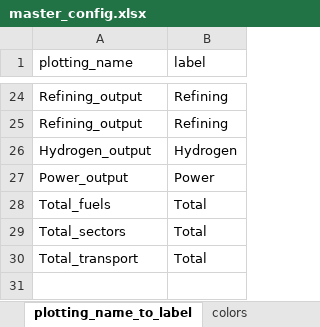
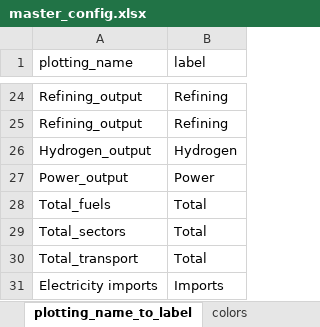
Before and after one commit to asia-pacific-energy-research-centre/9th_edition_visualisation, an Excel workbook: config/master_config.xlsx, sheet plotting_name_to_label, drawn as a sheet; only a part is shown, gaps mark what is left out; values as stored, in another font and other column widths than the file's, no borders; charts and pictures not drawn; the diff names each change by its address in the sheet, - before the commit and + after, or states it on an @@ line.

Commit message:
change own use to positive values, changed GWh to TWh, added imports to electricity generations charts

```diff
--- a/config/master_config.xlsx (sheet plotting_name_to_label)
+++ b/config/master_config.xlsx (sheet plotting_name_to_label)
+row 31: Electricity imports | Imports
```
Also changed, not shown: sheet aggregate_name_to_unit, sheet fuels_plotting, sheet colors, sheet two_dimensional_plots, 2 other files.
